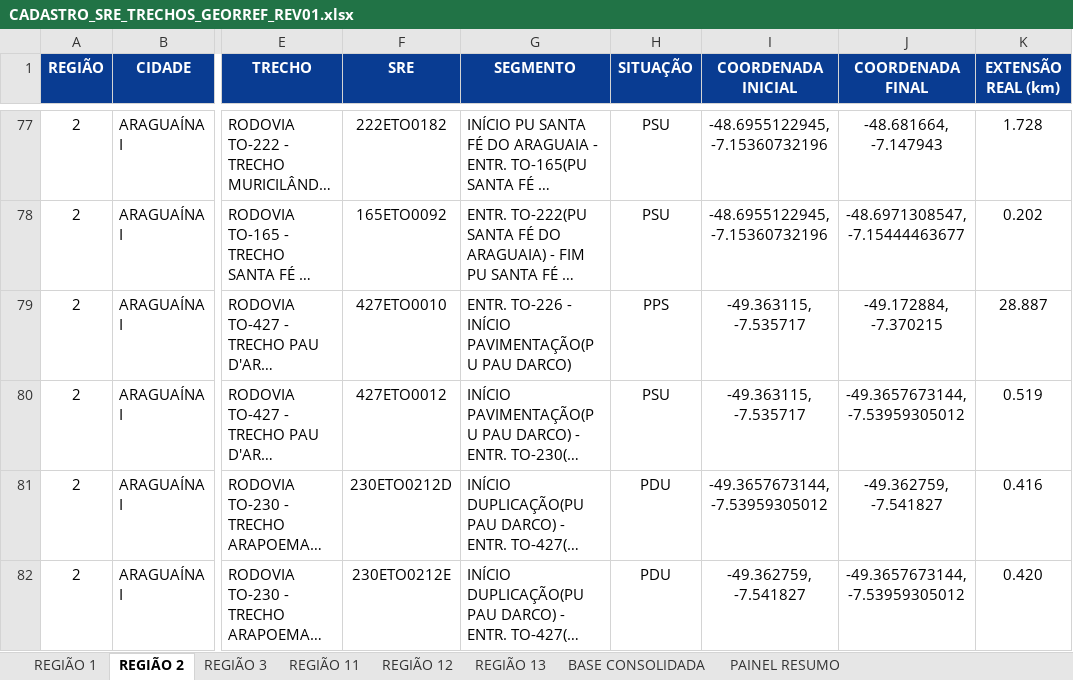
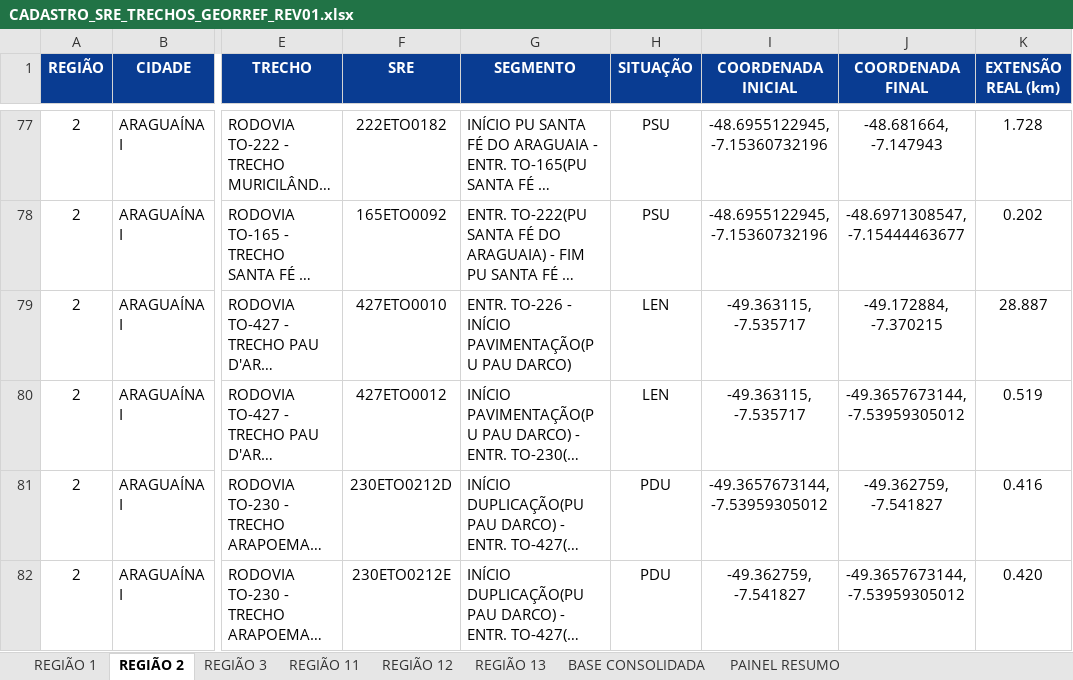
Before and after one commit to fernanda1997-pj/RTS-MSI_RODOVIAS, an Excel workbook: CADASTRO_SRE_TRECHOS_GEORREF_REV01.xlsx, sheet REGIÃO 2, drawn as a sheet; only a part is shown, gaps mark what is left out; long unchanged cells end in …; values as stored, in another font and other column widths than the file's, no borders; the diff names each change by its address in the sheet, - before the commit and + after, or states it on an @@ line.

```diff
--- a/CADASTRO_SRE_TRECHOS_GEORREF_REV01.xlsx (sheet REGIÃO 2)
+++ b/CADASTRO_SRE_TRECHOS_GEORREF_REV01.xlsx (sheet REGIÃO 2)
-H79 (SITUAÇÃO): PPS
+H79 (SITUAÇÃO): LEN
-H80 (SITUAÇÃO): PSU
+H80 (SITUAÇÃO): LEN
```
Also changed, not shown: sheet BASE CONSOLIDADA, sheet PAINEL RESUMO, sheet REGIÃO 11, sheet REGIÃO 1, sheet REGIÃO 3, sheet REGIÃO 12, hidden cells, charts or pictures.
